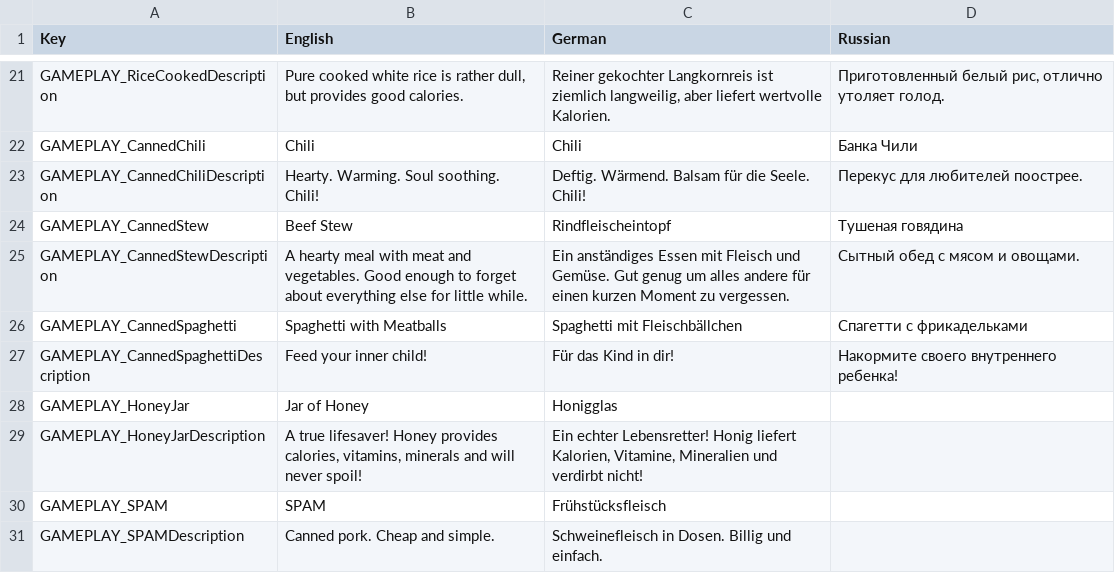
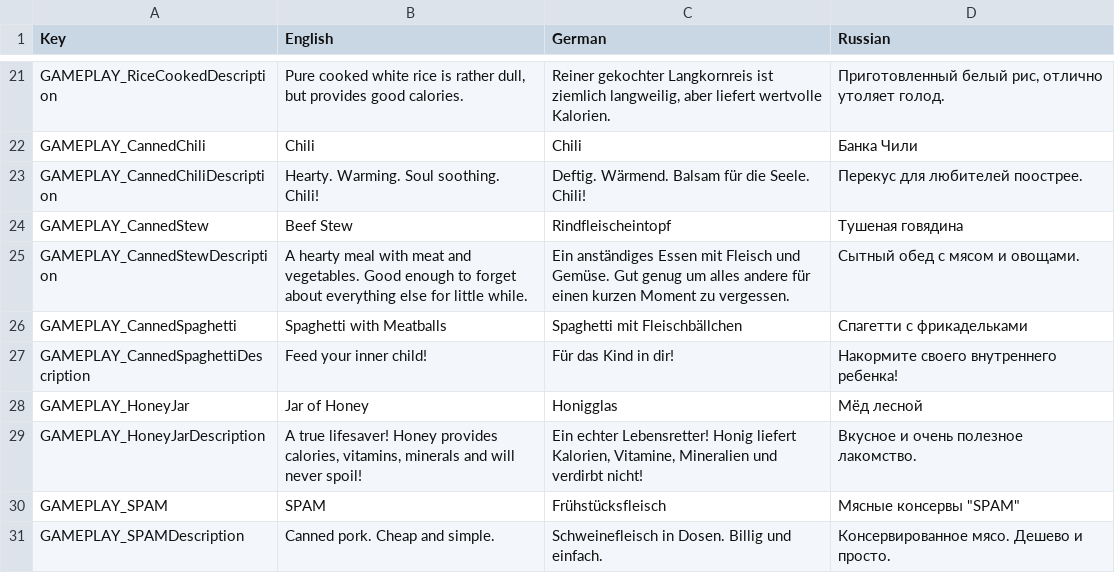
Before and after one commit to ds5678/Food-Pack, a CSV file: Unity/Assets/Localization.csv, drawn as a sheet; only a part is shown, gaps mark what is left out.

Commit message:
update to the Russian translation by TheRiddlerRUS

```diff
--- a/Unity/Assets/Localization.csv
+++ b/Unity/Assets/Localization.csv
@@ -27,5 +27,5 @@ GAMEPLAY_CannedSpaghetti, "Spaghetti with Meatballs", "Spaghetti mit Fleischbäl
 GAMEPLAY_CannedSpaghettiDescription, "Feed your inner child!", "Für das Kind in dir!", "Накормите своего внутреннего ребенка!"
-GAMEPLAY_HoneyJar, "Jar of Honey", "Honigglas"
-GAMEPLAY_HoneyJarDescription, "A true lifesaver! Honey provides calories, vitamins, minerals and will never spoil!", "Ein echter Lebensretter! Honig liefert Kalorien, Vitamine, Mineralien und verdirbt nicht!"
-GAMEPLAY_SPAM, "SPAM", "Frühstücksfleisch"
-GAMEPLAY_SPAMDescription, "Canned pork. Cheap and simple.", "Schweinefleisch in Dosen. Billig und einfach."
+GAMEPLAY_HoneyJar, "Jar of Honey", "Honigglas", "Мёд лесной"
+GAMEPLAY_HoneyJarDescription, "A true lifesaver! Honey provides calories, vitamins, minerals and will never spoil!", "Ein echter Lebensretter! Honig liefert Kalorien, Vitamine, Mineralien und verdirbt nicht!", "Вкусное и очень полезное лакомство."
+GAMEPLAY_SPAM, "SPAM", "Frühstücksfleisch", "Мясные консервы ""SPAM"""
+GAMEPLAY_SPAMDescription, "Canned pork. Cheap and simple.", "Schweinefleisch in Dosen. Billig und einfach.", "Консервированное мясо. Дешево и просто."
```
